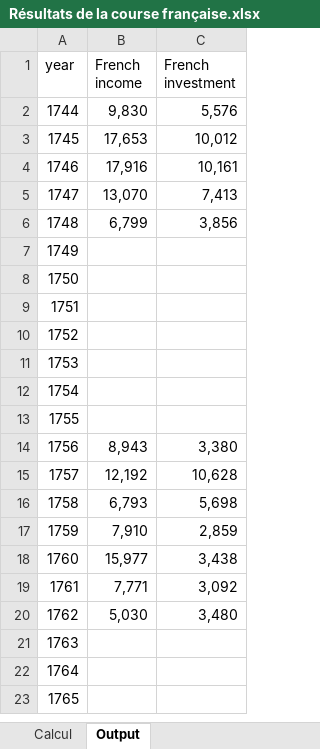
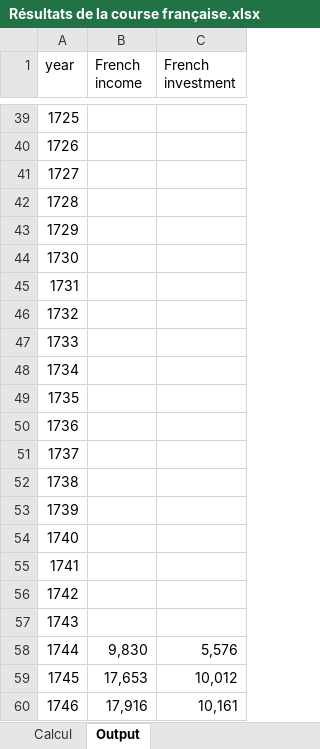
Before and after one commit to gdaudin/2016-Hamburg-Impact-of-War, an Excel workbook: External Data/Résultats de la course française.xlsx, sheet Output, drawn as a sheet; only a part is shown, gaps mark what is left out; the shorter side is filled out with more unchanged rows; values as stored, in another font and other column widths than the file's, no borders; the diff covers the shown part only; the diff names each change by its address in the sheet, - before the commit and + after, or states it on an @@ line.

```diff
--- a/External Data/Résultats de la course française.xlsx (sheet Output)
+++ b/External Data/Résultats de la course française.xlsx (sheet Output)
+row 39: 1725
+row 40: 1726
+row 41: 1727
+row 42: 1728
+row 43: 1729
+row 44: 1730
+row 45: 1731
+row 46: 1732
+row 47: 1733
+row 48: 1734
+row 49: 1735
+row 50: 1736
+row 51: 1737
+row 52: 1738
+row 53: 1739
+row 54: 1740
+row 55: 1741
+row 56: 1742
+row 57: 1743
```
Also changed, not shown: 37 added rows elsewhere in this sheet, sheet Calcul, formulas that keep their value.
